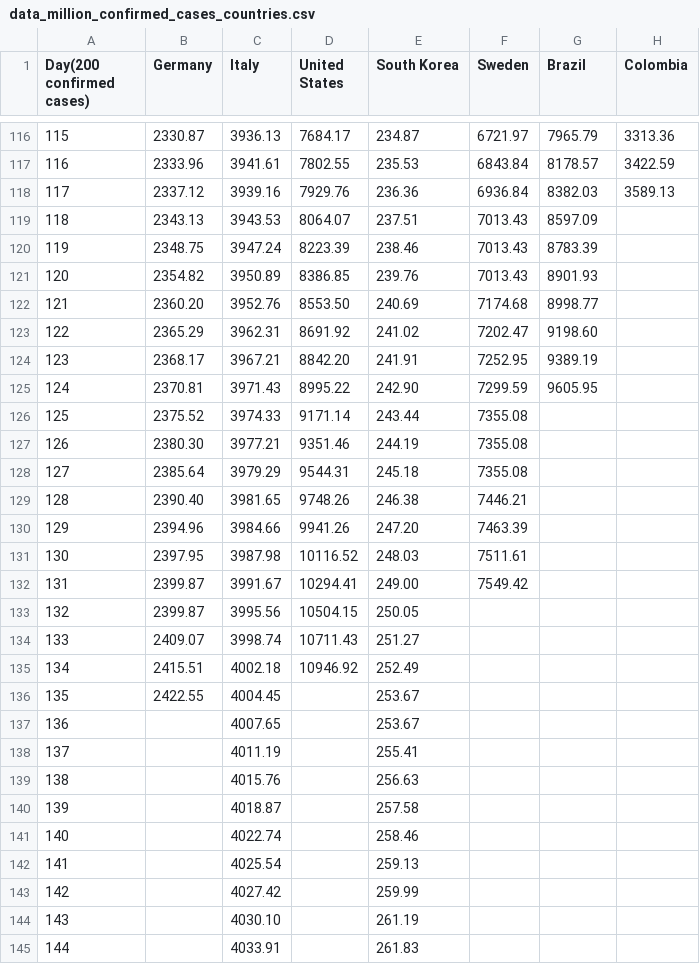
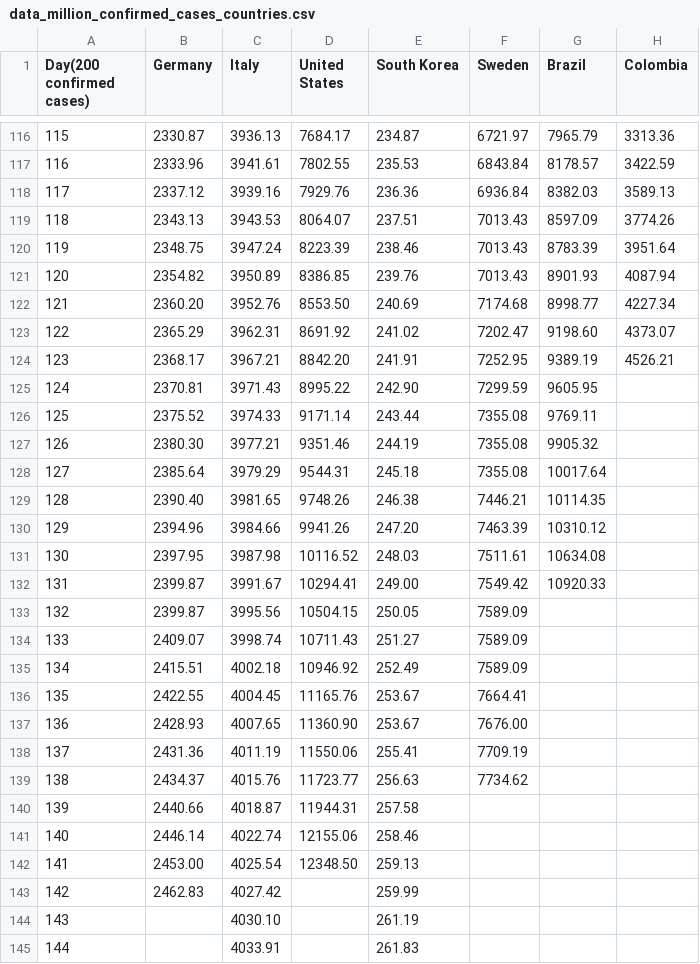
Before and after one commit to ideascol/covid19, a CSV file: data/data_million_confirmed_cases_countries.csv, drawn as a sheet; only a part is shown, gaps mark what is left out; removed rows and columns are numbered as before the commit, all else as after; the diff covers the shown part only; the diff names each change by its address in the sheet, - before the commit and + after, or states it on an @@ line.

```diff
--- a/data/data_million_confirmed_cases_countries.csv
+++ b/data/data_million_confirmed_cases_countries.csv
-H119 (Colombia): (empty)
+H119 (Colombia): 3774.26
-H120 (Colombia): (empty)
+H120 (Colombia): 3951.64
-H121 (Colombia): (empty)
+H121 (Colombia): 4087.94
-H122 (Colombia): (empty)
+H122 (Colombia): 4227.34
-H123 (Colombia): (empty)
+H123 (Colombia): 4373.07
-H124 (Colombia): (empty)
+H124 (Colombia): 4526.21
-G126 (Brazil): (empty)
+G126 (Brazil): 9769.11
-G127 (Brazil): (empty)
+G127 (Brazil): 9905.32
-G128 (Brazil): (empty)
+G128 (Brazil): 10017.64
-G129 (Brazil): (empty)
+G129 (Brazil): 10114.35
-G130 (Brazil): (empty)
+G130 (Brazil): 10310.12
-G131 (Brazil): (empty)
+G131 (Brazil): 10634.08
-G132 (Brazil): (empty)
+G132 (Brazil): 10920.33
-F133:F135 (Sweden): (empty)
+F133:F135 (Sweden): 7589.09
-D136 (United States): (empty)
+D136 (United States): 11165.76
-F136 (Sweden): (empty)
+F136 (Sweden): 7664.41
-row 137: 136 |  | 4007.65 |  | 253.67
-row 138: 137 |  | 4011.19 |  | 255.41
-row 139: 138 |  | 4015.76 |  | 256.63
-row 140: 139 |  | 4018.87 |  | 257.58
-row 141: 140 |  | 4022.74 |  | 258.46
-row 142: 141 |  | 4025.54 |  | 259.13
+row 137: 136 | 2428.93 | 4007.65 | 11360.90 | 253.67 | 7676.00
+row 138: 137 | 2431.36 | 4011.19 | 11550.06 | 255.41 | 7709.19
+row 139: 138 | 2434.37 | 4015.76 | 11723.77 | 256.63 | 7734.62
+row 140: 139 | 2440.66 | 4018.87 | 11944.31 | 257.58
+row 141: 140 | 2446.14 | 4022.74 | 12155.06 | 258.46
+row 142: 141 | 2453.00 | 4025.54 | 12348.50 | 259.13
-B143 (Germany): (empty)
+B143 (Germany): 2462.83
```
Also changed, not shown: 7 added rows, 3 edited cells and row numbers in column A elsewhere in this file, data/data_200day_confirmed_cases_countries.csv, data/data_200day_tests_countries.csv, 9 other files.
